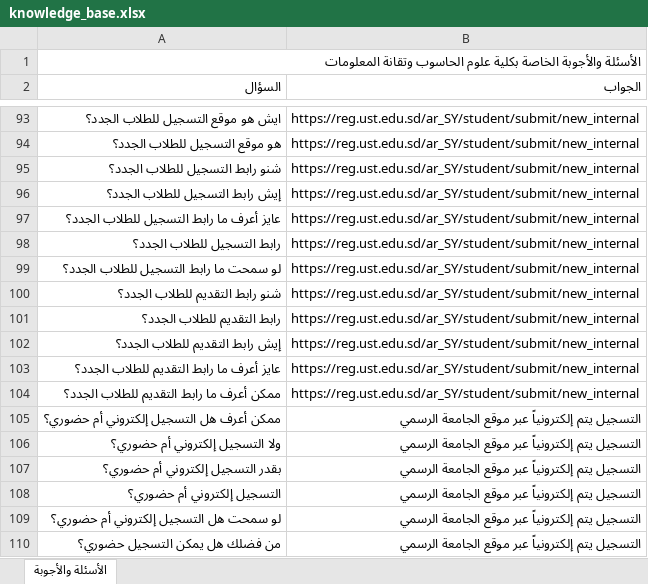
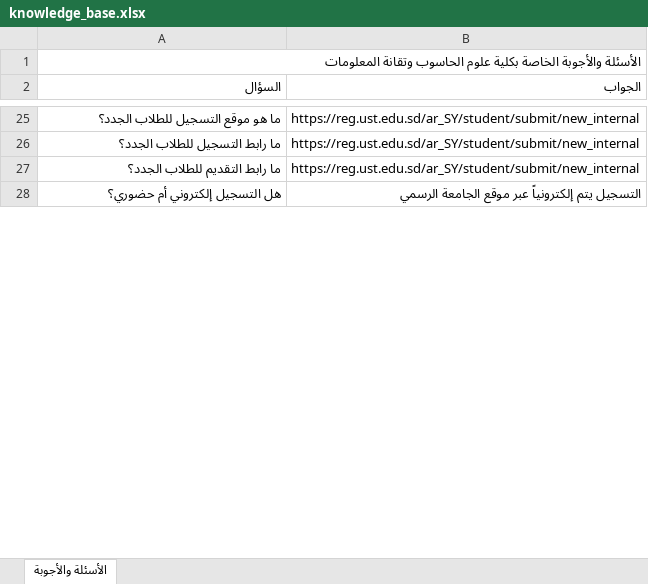
Before and after one commit to muffiitit-arch/ust-chatbot, an Excel workbook: knowledge_base.xlsx, sheet الأسئلة والأجوبة, drawn as a sheet; only a part is shown, gaps mark what is left out; values as stored, in another font and other column widths than the file's, no cell formats; removed rows and columns are numbered as before the commit, all else as after; the diff covers the shown part only; the diff names each change by its address in the sheet, - before the commit and + after, or states it on an @@ line.

```diff
--- a/knowledge_base.xlsx (sheet الأسئلة والأجوبة)
+++ b/knowledge_base.xlsx (sheet الأسئلة والأجوبة)
-A25 (السؤال): ايش هو موقع التسجيل للطلاب الجدد؟
+A25 (السؤال): ما هو موقع التسجيل للطلاب الجدد؟
-row 94: هو موقع التسجيل للطلاب الجدد؟ | https://reg.ust.edu.sd/ar_SY/student/submit/new_internal
-row 95: شنو رابط التسجيل للطلاب الجدد؟ | https://reg.ust.edu.sd/ar_SY/student/submit/new_internal
-row 96: إيش رابط التسجيل للطلاب الجدد؟ | https://reg.ust.edu.sd/ar_SY/student/submit/new_internal
-row 97: عايز أعرف ما رابط التسجيل للطلاب الجدد؟ | https://reg.ust.edu.sd/ar_SY/student/submit/new_internal
-A26 (السؤال): رابط التسجيل للطلاب الجدد؟
+A26 (السؤال): ما رابط التسجيل للطلاب الجدد؟
-row 99: لو سمحت ما رابط التسجيل للطلاب الجدد؟ | https://reg.ust.edu.sd/ar_SY/student/submit/new_internal
-row 100: شنو رابط التقديم للطلاب الجدد؟ | https://reg.ust.edu.sd/ar_SY/student/submit/new_internal
-A27 (السؤال): رابط التقديم للطلاب الجدد؟
+A27 (السؤال): ما رابط التقديم للطلاب الجدد؟
-row 102: إيش رابط التقديم للطلاب الجدد؟ | https://reg.ust.edu.sd/ar_SY/student/submit/new_internal
-row 103: عايز أعرف ما رابط التقديم للطلاب الجدد؟ | https://reg.ust.edu.sd/ar_SY/student/submit/new_internal
-row 104: ممكن أعرف ما رابط التقديم للطلاب الجدد؟ | https://reg.ust.edu.sd/ar_SY/student/submit/new_internal
-row 105: ممكن أعرف هل التسجيل إلكتروني أم حضوري؟ | التسجيل يتم إلكترونياً عبر موقع الجامعة الرسمي
-A28 (السؤال): ولا التسجيل إلكتروني أم حضوري؟
+A28 (السؤال): هل التسجيل إلكتروني أم حضوري؟
-row 107: بقدر التسجيل إلكتروني أم حضوري؟ | التسجيل يتم إلكترونياً عبر موقع الجامعة الرسمي
-row 108: التسجيل إلكتروني أم حضوري؟ | التسجيل يتم إلكترونياً عبر موقع الجامعة الرسمي
-row 109: لو سمحت هل التسجيل إلكتروني أم حضوري؟ | التسجيل يتم إلكترونياً عبر موقع الجامعة الرسمي
-row 110: من فضلك هل يمكن التسجيل حضوري؟ | التسجيل يتم إلكترونياً عبر موقع الجامعة الرسمي
```
Also changed, not shown: 17 added rows, 929 removed rows, 10 moved rows and 55 edited cells elsewhere in this sheet, cell formats, 1 other file.
